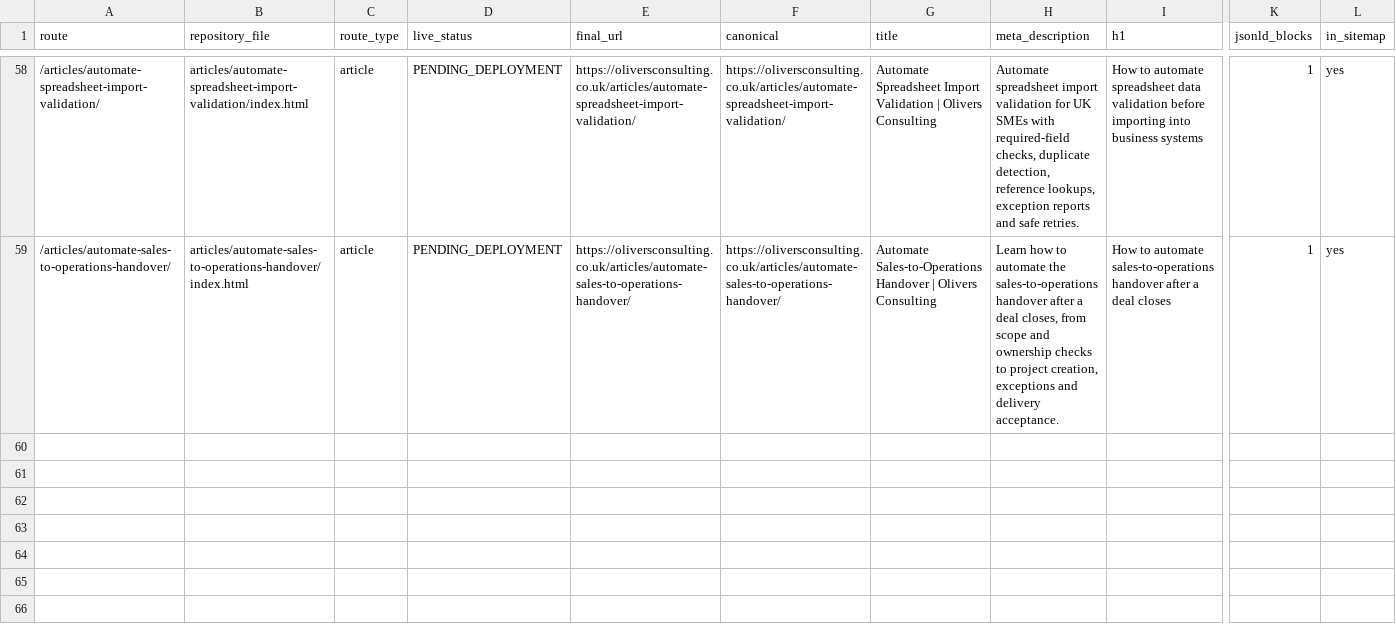
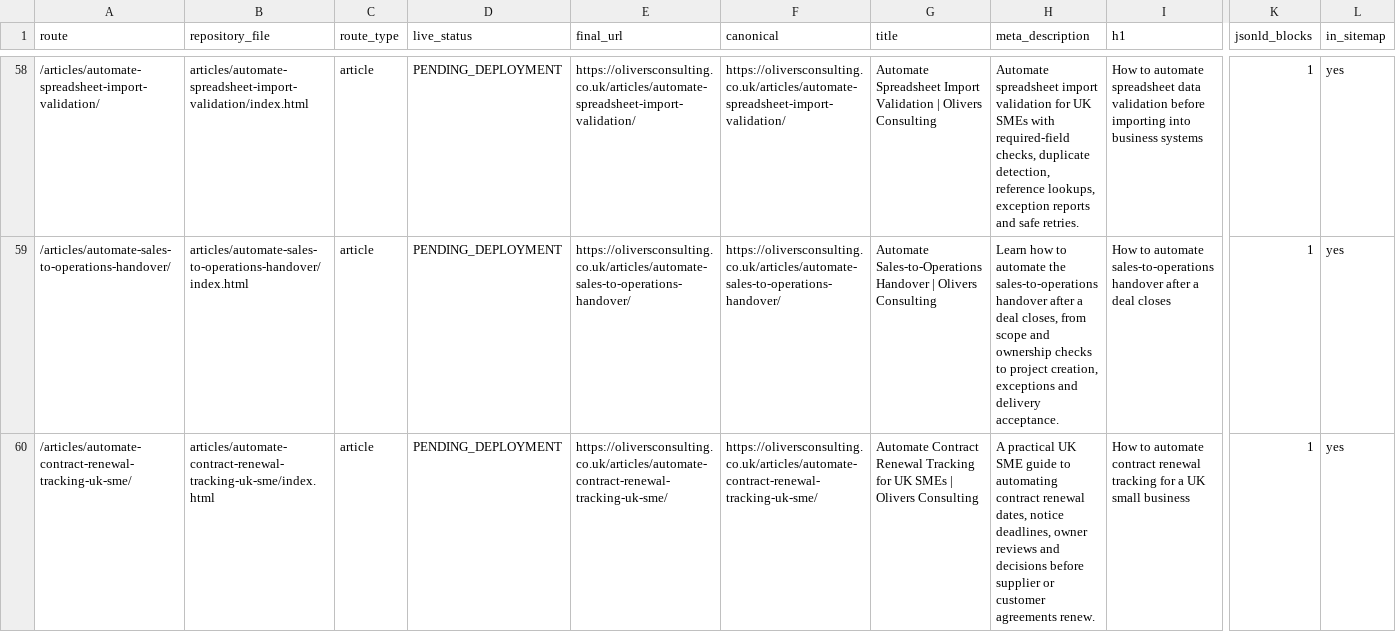
Before and after one commit to answerablefaith/OliversConsulting, a CSV file: docs/seo/page-inventory.csv, drawn as a sheet; only a part is shown, gaps mark what is left out; rows hold the shown columns only; the diff names each change by its address in the sheet, - before the commit and + after, or states it on an @@ line.

Commit message:
Add article: How to automate contract renewal tracking for a UK small business

```diff
--- a/docs/seo/page-inventory.csv
+++ b/docs/seo/page-inventory.csv
+row 60: /articles/automate-contract-renewal-tracking-uk-sme/ | articles/automate-contract-renewal-tracking-uk-sme/index.html | article | PENDING_DEPLOYMENT | https://oliversconsulting.co.uk/articles/automate-contract-renewal-tracking-uk-sme/ | https://oliversconsulting.co.uk/articles/automate-contract-renewal-tracking-uk-sme/ | Automate Contract Renewal Tracking for UK SMEs | Olivers Consulting | A practical UK SME guide to automating contract renewal dates, notice deadlines, owner reviews and decisions before supplier or customer agreements renew. | How to automate contract renewal tracking for a UK small business | 1 | yes
```
